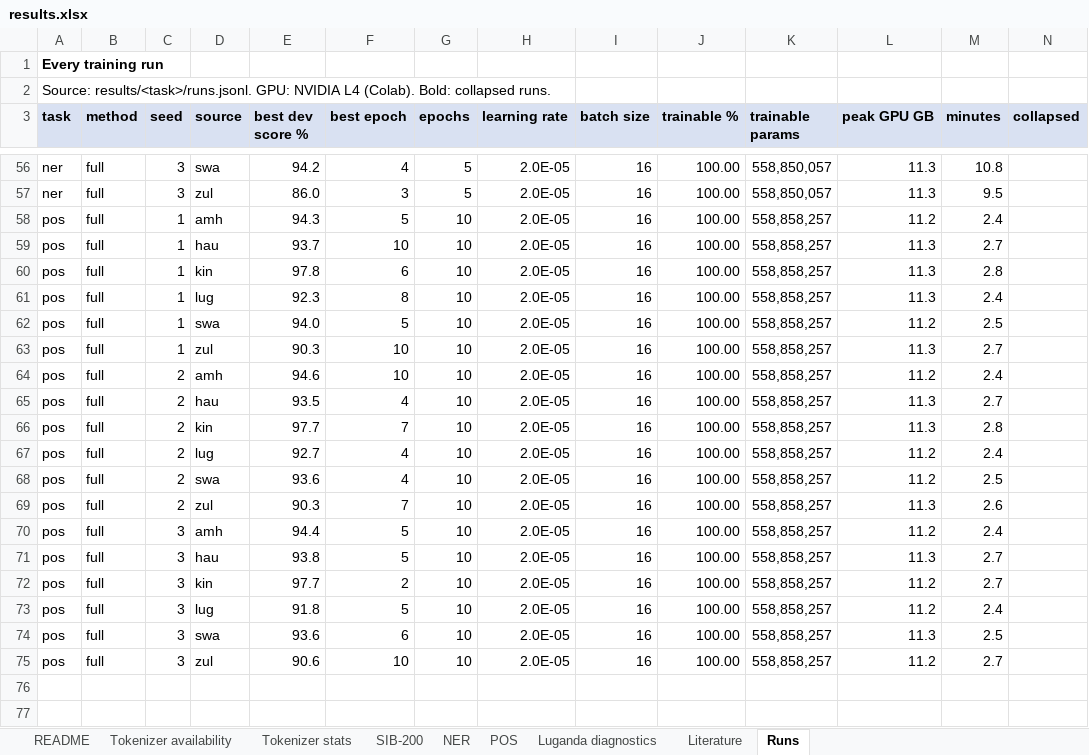
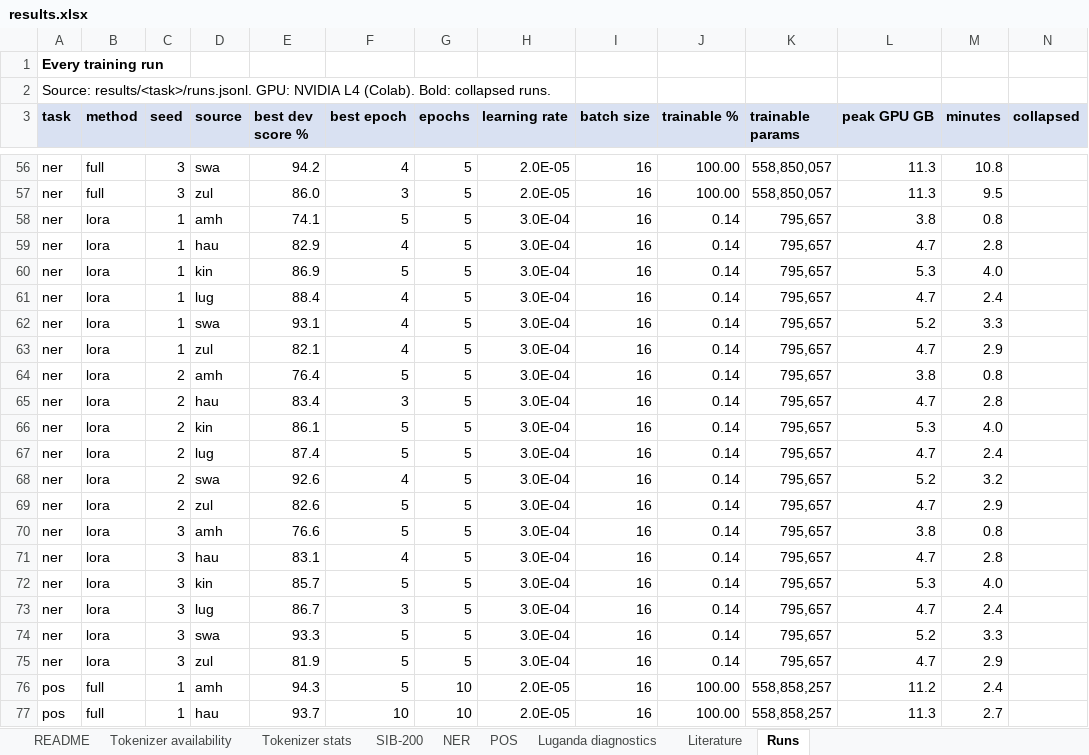
Before and after one commit to WanjaWhoopie/typology-aware-peft, an Excel workbook: results/results.xlsx, sheet Runs, drawn as a sheet; only a part is shown, gaps mark what is left out; the shorter side is filled out with more unchanged rows; values as stored, in another font and other column widths than the file's, no borders; the diff covers the shown part only; the diff names each change by its address in the sheet, - before the commit and + after, or states it on an @@ line.

```diff
--- a/results/results.xlsx (sheet Runs)
+++ b/results/results.xlsx (sheet Runs)
+row 58: ner | lora | 1 | amh | 74.1 | 5 | 5 | 3.0E-04 | 16 | 0.14 | 795,657 | 3.8 | 0.8
+row 59: ner | lora | 1 | hau | 82.9 | 4 | 5 | 3.0E-04 | 16 | 0.14 | 795,657 | 4.7 | 2.8
+row 60: ner | lora | 1 | kin | 86.9 | 5 | 5 | 3.0E-04 | 16 | 0.14 | 795,657 | 5.3 | 4.0
+row 61: ner | lora | 1 | lug | 88.4 | 4 | 5 | 3.0E-04 | 16 | 0.14 | 795,657 | 4.7 | 2.4
+row 62: ner | lora | 1 | swa | 93.1 | 4 | 5 | 3.0E-04 | 16 | 0.14 | 795,657 | 5.2 | 3.3
+row 63: ner | lora | 1 | zul | 82.1 | 4 | 5 | 3.0E-04 | 16 | 0.14 | 795,657 | 4.7 | 2.9
+row 64: ner | lora | 2 | amh | 76.4 | 5 | 5 | 3.0E-04 | 16 | 0.14 | 795,657 | 3.8 | 0.8
+row 65: ner | lora | 2 | hau | 83.4 | 3 | 5 | 3.0E-04 | 16 | 0.14 | 795,657 | 4.7 | 2.8
+row 66: ner | lora | 2 | kin | 86.1 | 5 | 5 | 3.0E-04 | 16 | 0.14 | 795,657 | 5.3 | 4.0
+row 67: ner | lora | 2 | lug | 87.4 | 5 | 5 | 3.0E-04 | 16 | 0.14 | 795,657 | 4.7 | 2.4
+row 68: ner | lora | 2 | swa | 92.6 | 4 | 5 | 3.0E-04 | 16 | 0.14 | 795,657 | 5.2 | 3.2
+row 69: ner | lora | 2 | zul | 82.6 | 5 | 5 | 3.0E-04 | 16 | 0.14 | 795,657 | 4.7 | 2.9
+row 70: ner | lora | 3 | amh | 76.6 | 5 | 5 | 3.0E-04 | 16 | 0.14 | 795,657 | 3.8 | 0.8
+row 71: ner | lora | 3 | hau | 83.1 | 4 | 5 | 3.0E-04 | 16 | 0.14 | 795,657 | 4.7 | 2.8
+row 72: ner | lora | 3 | kin | 85.7 | 5 | 5 | 3.0E-04 | 16 | 0.14 | 795,657 | 5.3 | 4.0
+row 73: ner | lora | 3 | lug | 86.7 | 3 | 5 | 3.0E-04 | 16 | 0.14 | 795,657 | 4.7 | 2.4
+row 74: ner | lora | 3 | swa | 93.3 | 5 | 5 | 3.0E-04 | 16 | 0.14 | 795,657 | 5.2 | 3.3
+row 75: ner | lora | 3 | zul | 81.9 | 5 | 5 | 3.0E-04 | 16 | 0.14 | 795,657 | 4.7 | 2.9
```
Also changed, not shown: 18 added rows elsewhere in this sheet, sheet NER, sheet POS, sheet README, 13 other files.
